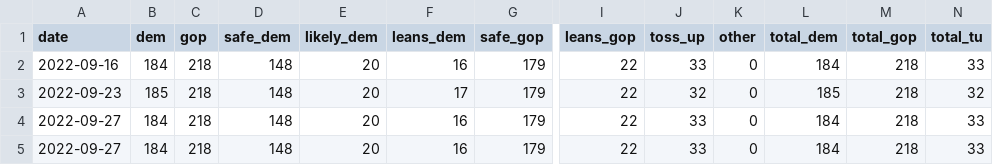
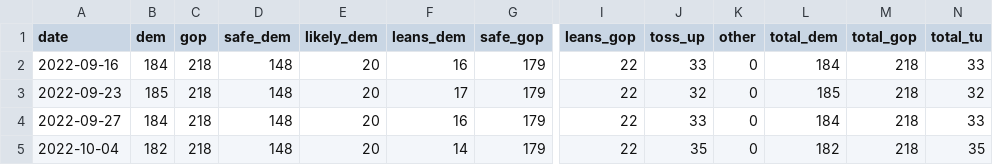
Before and after one commit to kazuhirokida/us-midterm-election, a CSV file: house_forecast_details.csv, drawn as a sheet; only a part is shown, gaps mark what is left out; the diff names each change by its address in the sheet, - before the commit and + after, or states it on an @@ line.

```diff
--- a/house_forecast_details.csv
+++ b/house_forecast_details.csv
-A5 (date): 2022-09-27
+A5 (date): 2022-10-04
-B5 (dem): 184
+B5 (dem): 182
-F5 (leans_dem): 16
+F5 (leans_dem): 14
-J5 (toss_up): 33
+J5 (toss_up): 35
-L5 (total_dem): 184
+L5 (total_dem): 182
-N5 (total_tu): 33
+N5 (total_tu): 35
```
Also changed, not shown: 1 other file.
